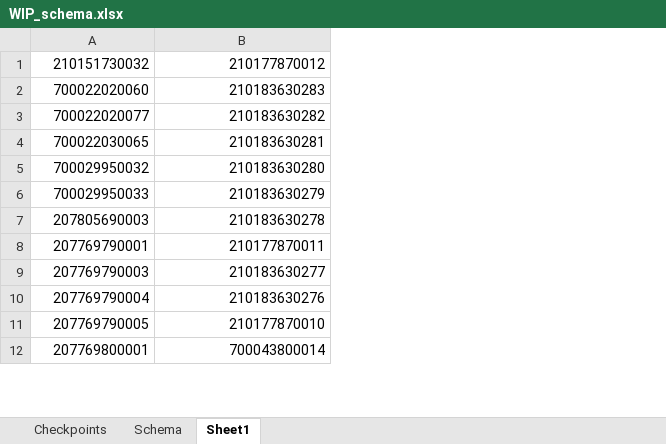
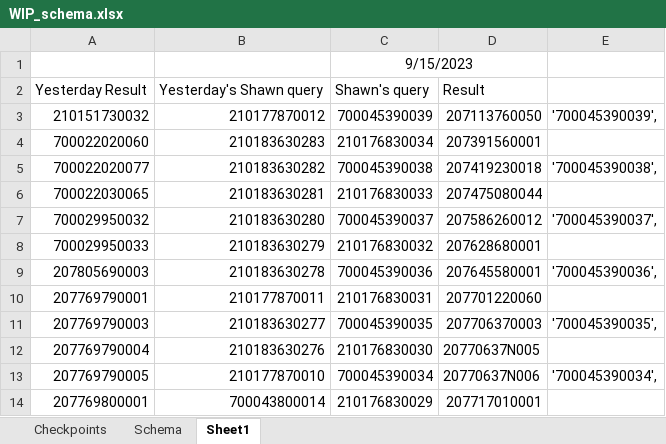
Before and after one commit to dinunez1393/WIP_report, an Excel workbook: WIP_schema.xlsx, sheet Sheet1, drawn as a sheet; only a part is shown; values as stored, in another font and other column widths than the file's, no borders; conditional formats not drawn; addresses are those after the commit; the diff covers the shown part only; the diff names each change by its address in the sheet, - before the commit and + after, or states it on an @@ line.

Commit message:
Version 4.0
Modified the method of the INSERT query in loading.py, so that it uploads data in chunks of 116 rows (2088 parameters, the maximum that the SQL server can take is 2100 parameters) instead of row by row execution. This made the program twice as fast.

```diff
--- a/WIP_schema.xlsx (sheet Sheet1)
+++ b/WIP_schema.xlsx (sheet Sheet1)
+column C, rows 3-14: 700045390039 | 210176830034 | 700045390038 | 210176830033 | 700045390037 | 210176830032 | 700045390036 | 210176830031 | 700045390035 | 210176830030 | 700045390034 | 210176830029
+column D, rows 3-14: 207113760050 | 207391560001 | 207419230018 | 207475080044 | 207586260012 | 207628680001 | 207645580001 | 207701220060 | 207706370003 | 20770637N005 | 20770637N006 | 207717010001
+column E, rows 3-13: '700045390039', |  | '700045390038', |  | '700045390037', |  | '700045390036', |  | '700045390035', |  | '700045390034',
+row 1:  |  | 9/15/2023
+row 2: Yesterday Result | Yesterday's Shawn query | Shawn's query | Result
```
Also changed, not shown: 397 added rows elsewhere in this sheet, 3 other files.
